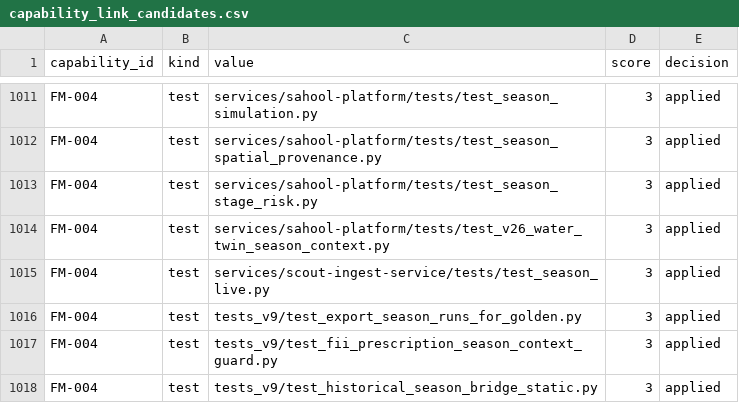
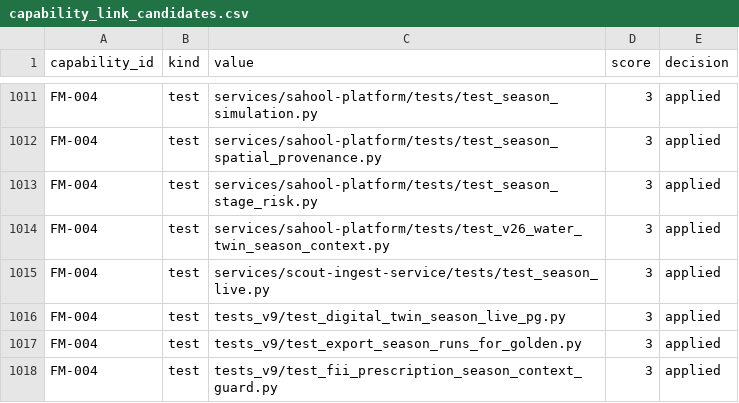
Before and after one commit to kafaat/ai_platform_complete_v2.0.0_enhanced, a CSV file: capabilities/generated/capability_link_candidates.csv, drawn as a sheet; only a part is shown, gaps mark what is left out; the shorter side is filled out with more unchanged rows.

```diff
--- a/capabilities/generated/capability_link_candidates.csv
+++ b/capabilities/generated/capability_link_candidates.csv
@@ -1015,2 +1015,3 @@ FM-004,test,services/sahool-platform/tests/test_v26_water_twin_season_context.py
 FM-004,test,services/scout-ingest-service/tests/test_season_live.py,3,applied
+FM-004,test,tests_v9/test_digital_twin_season_live_pg.py,3,applied
 FM-004,test,tests_v9/test_export_season_runs_for_golden.py,3,applied
```
Also changed, not shown: docs/capability-registry/generated/mapping/capability_mapping.csv, 12 other files.
